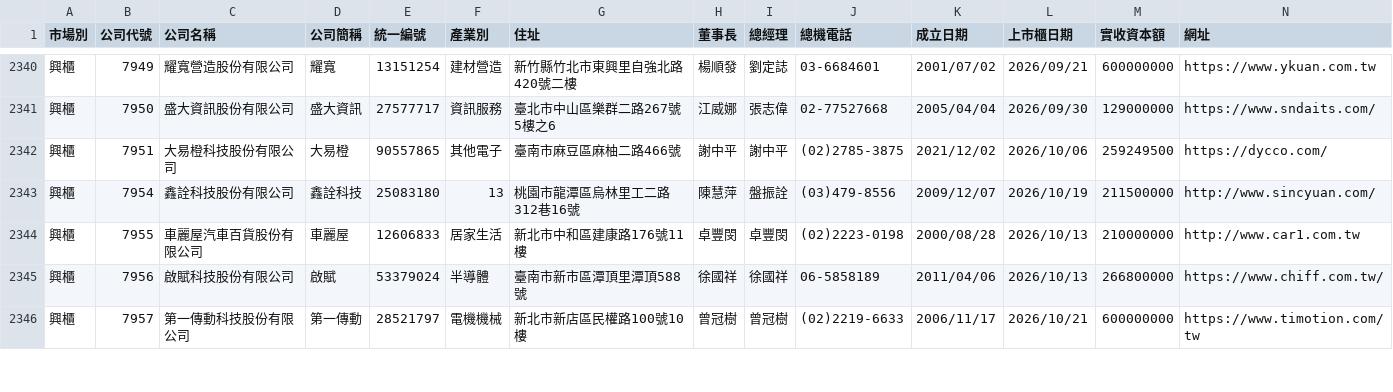
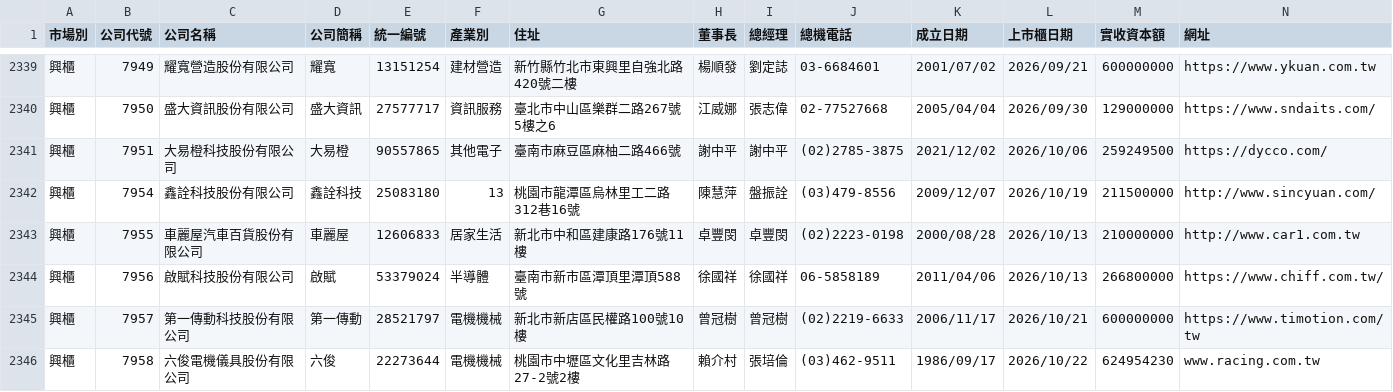
Before and after one commit to Andy-Zhang-22/chailease-work, a CSV file: leads/listed/companies.csv, drawn as a sheet; only a part is shown, gaps mark what is left out; rows hold the shown columns only; the diff covers the shown part only; the diff names each change by its address in the sheet, - before the commit and + after, or states it on an @@ line.

```diff
--- a/leads/listed/companies.csv
+++ b/leads/listed/companies.csv
+row 2346: 興櫃 | 7958 | 六俊電機儀具股份有限公司 | 六俊 | 22273644 | 電機機械 | 桃園市中壢區文化里吉林路27-2號2樓 | 賴介村 | 張培倫 | (03)462-9511 | 1986/09/17 | 2026/10/22 | 624954230 | www.racing.com.tw
```
Also changed, not shown: 2 added rows, 2 removed rows and 2 edited cells elsewhere in this file, 6 other files.
